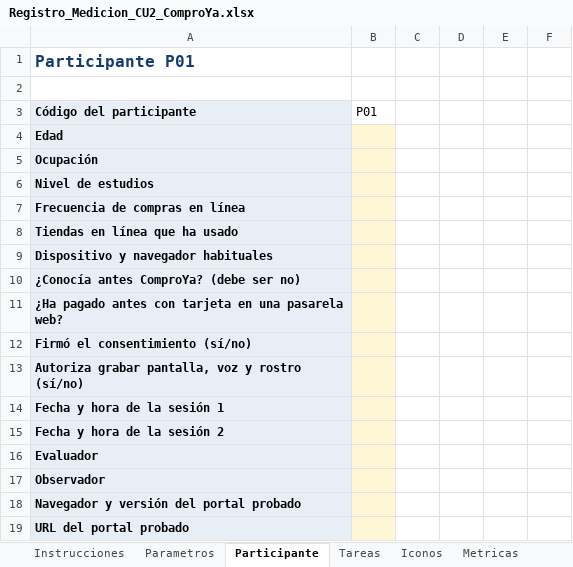
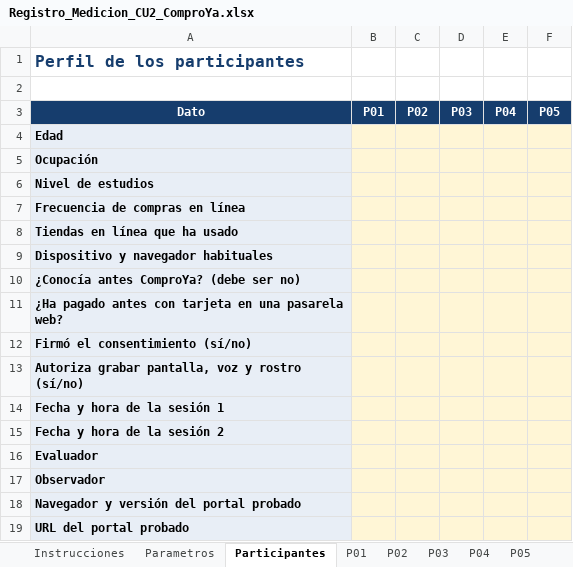
Before and after one commit to Compra-Ya/comproya-en-linea, an Excel workbook: docs/usabilidad/Registro_Medicion_CU2_ComproYa.xlsx, sheet Participantes, drawn as a sheet; values as stored, in another font and other column widths than the file's, no borders; removed rows and columns are numbered as before the commit, all else as after; the diff names each change by its address in the sheet, - before the commit and + after, or states it on an @@ line.

```diff
--- a/docs/usabilidad/Registro_Medicion_CU2_ComproYa.xlsx (sheet Participantes)
+++ b/docs/usabilidad/Registro_Medicion_CU2_ComproYa.xlsx (sheet Participantes)
-sheet tab: Participante
+sheet tab: Participantes
-sheet tab: Tareas
+sheet tab: P01
+sheet tab: P02
+sheet tab: P03
-A1: Participante P01
+A1: Perfil de los participantes
-row 3: Código del participante | P01
+row 3: Dato | P01 | P02 | P03 | P04 | P05
-C4:F19 fill: none
+C4:F19 fill: #FFF6D6
```
Also changed, not shown: sheet P05, sheet P04, sheet Metricas, sheet Iconos, sheet Instrucciones, sheet Parametros, 1 more sheet, other sheet tabs, 8 other files.
